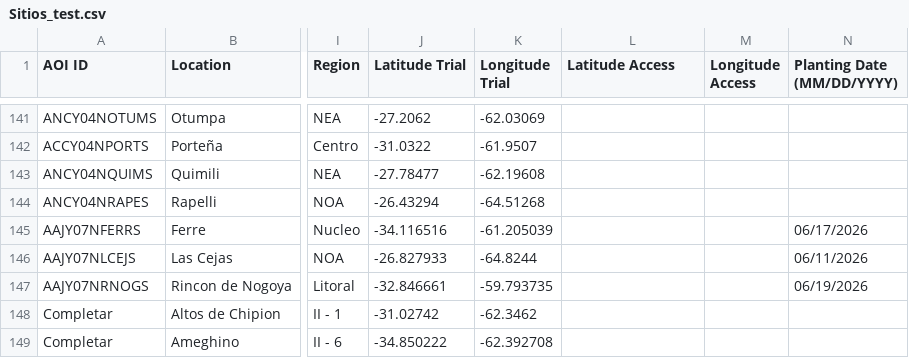
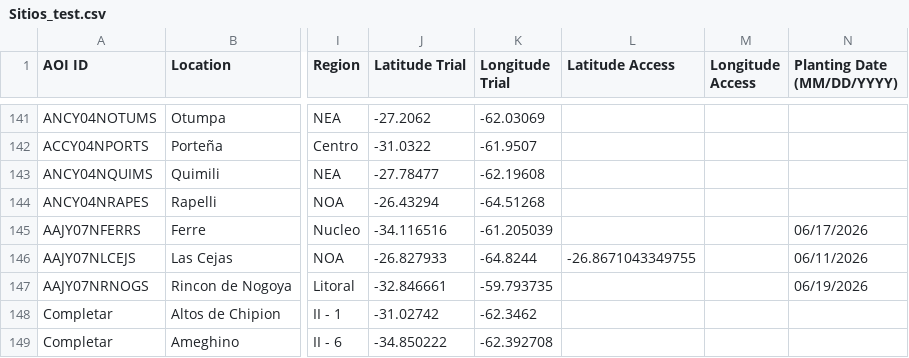
Before and after one commit to LAAR-TESTING-AR/field-trial-platform, a CSV file: Sitios_test.csv, drawn as a sheet; only a part is shown, gaps mark what is left out; the diff names each change by its address in the sheet, - before the commit and + after, or states it on an @@ line.

Commit message:
Actualizacion automatica de Sitios.csv desde SharePoint

```diff
--- a/Sitios_test.csv
+++ b/Sitios_test.csv
-L146 (Latitude Access): (empty)
+L146 (Latitude Access): -26.8671043349755
```
